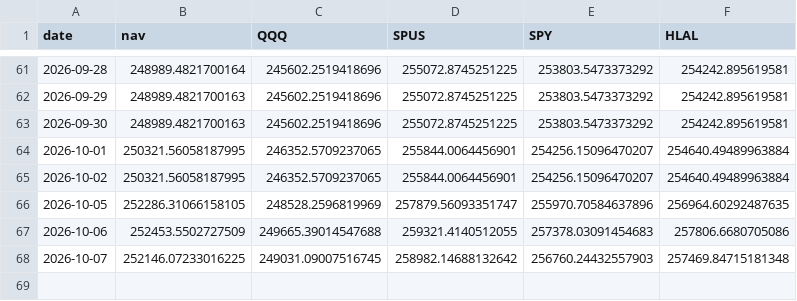
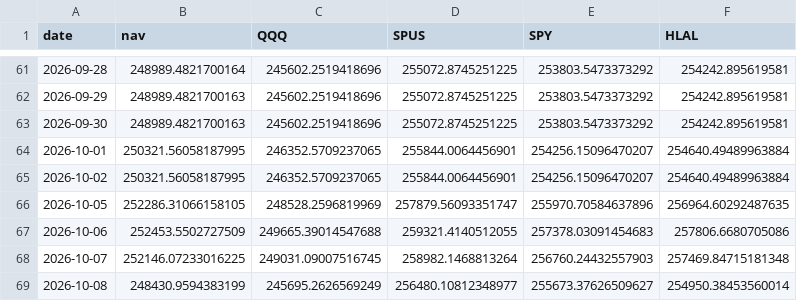
Before and after one commit to shaqebadi/deen-dashboard, a CSV file: data/paper_track.csv, drawn as a sheet; only a part is shown, gaps mark what is left out.

```diff
--- a/data/paper_track.csv
+++ b/data/paper_track.csv
@@ -67,2 +67,3 @@ date,nav,QQQ,SPUS,SPY,HLAL
 2026-10-06,252453.5502727509,249665.39014547688,259321.4140512055,257378.03091454683,257806.6680705086
-2026-10-07,252146.07233016225,249031.09007516745,258982.14688132642,256760.24432557903,257469.84715181348
+2026-10-07,252146.07233016225,249031.09007516745,258982.1468813264,256760.24432557903,257469.84715181348
+2026-10-08,248430.9594383199,245695.2626569249,256480.10812348977,255673.37626509627,254950.38453560014
```
Also changed, not shown: 2 other files.
